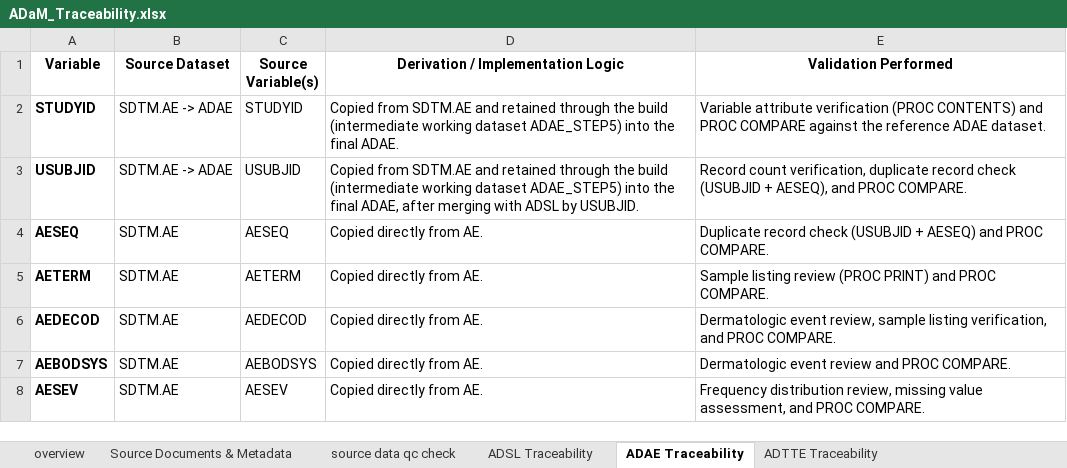
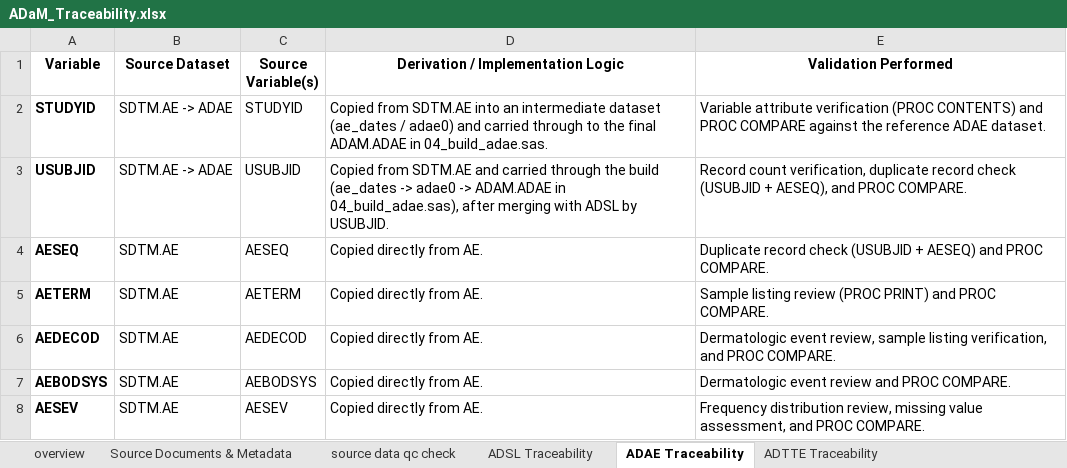
Before and after one commit to Athirarenjini/SDTM-ADaM-Clinical-Trial-Programming-Analysis-CDISC-Pilot-Project-, an Excel workbook: docs/ADaM_Traceability.xlsx, sheet ADAE Traceability, drawn as a sheet; only a part is shown; values as stored, in another font and other column widths than the file's, no borders; the diff names each change by its address in the sheet, - before the commit and + after, or states it on an @@ line.

```diff
--- a/docs/ADaM_Traceability.xlsx (sheet ADAE Traceability)
+++ b/docs/ADaM_Traceability.xlsx (sheet ADAE Traceability)
-D2: …from SDTM.AE and retained through the build (intermediate working dataset ADAE_STEP5) into the final ADAE.
+D2: …from SDTM.AE into an intermediate dataset (ae_dates / adae0) and carried through to the final ADAM.ADAE in 04_build_adae.sas.
-D3: …SDTM.AE and retained through the build (intermediate working dataset ADAE_STEP5) into the final ADAE, after merging…
+D3: …SDTM.AE and carried through the build (ae_dates -> adae0 -> ADAM.ADAE in 04_build_adae.sas), after merging…
```
Also changed, not shown: sheet Code Review Notes, sheet Reference Differences & Impleme, sheet ADSL Traceability, sheet Pinnacle 21 Validation, sheet ADTTE Traceability.
